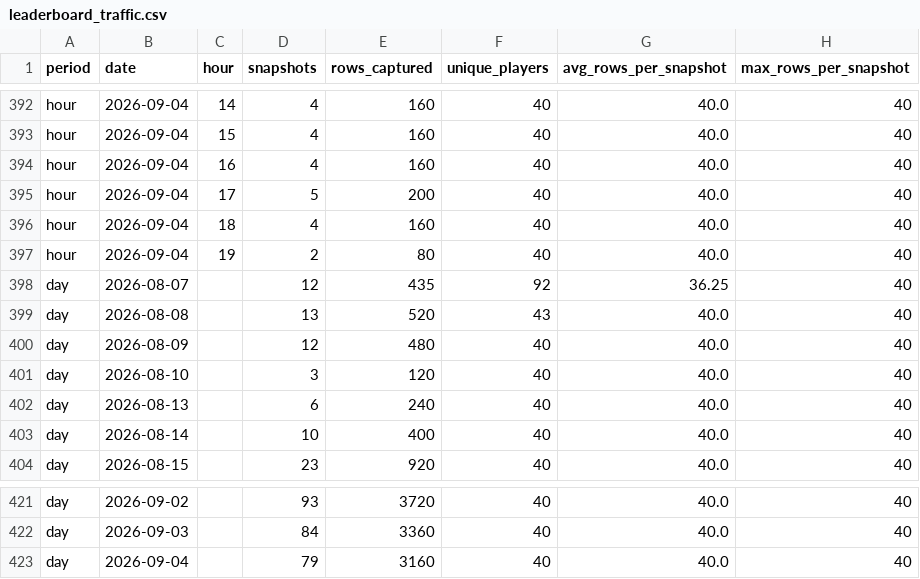
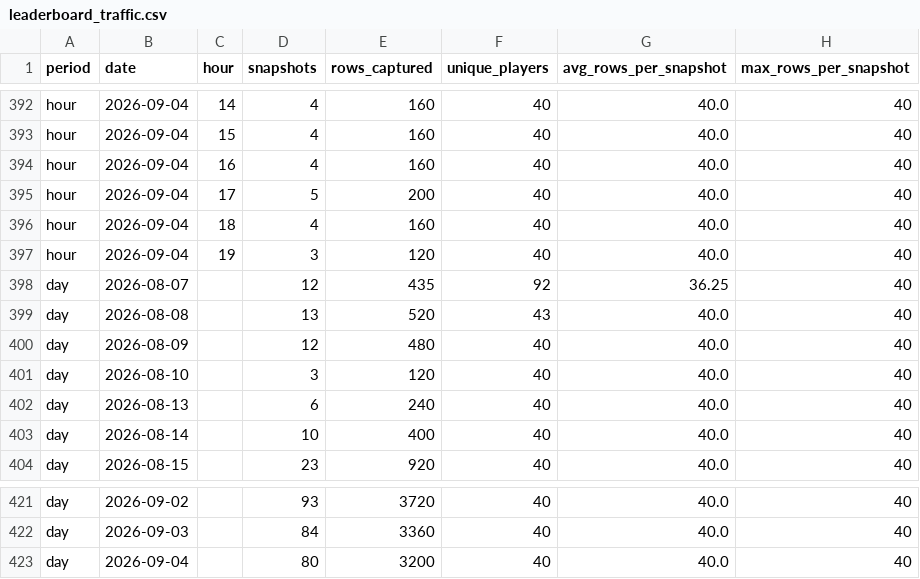
Before and after one commit to elnaipe2025-pixel/ggpoker-leaderboard, a CSV file: leaderboard_traffic.csv, drawn as a sheet; only a part is shown, gaps mark what is left out.

```diff
--- a/leaderboard_traffic.csv
+++ b/leaderboard_traffic.csv
@@ -396,3 +396,3 @@ hour,2026-09-04,17,5,200,40,40.0,40
 hour,2026-09-04,18,4,160,40,40.0,40
-hour,2026-09-04,19,2,80,40,40.0,40
+hour,2026-09-04,19,3,120,40,40.0,40
 day,2026-08-07,,12,435,92,36.25,40
@@ -422,2 +422,2 @@ day,2026-09-02,,93,3720,40,40.0,40
 day,2026-09-03,,84,3360,40,40.0,40
-day,2026-09-04,,79,3160,40,40.0,40
+day,2026-09-04,,80,3200,40,40.0,40
```
Also changed, not shown: 3 other files.
